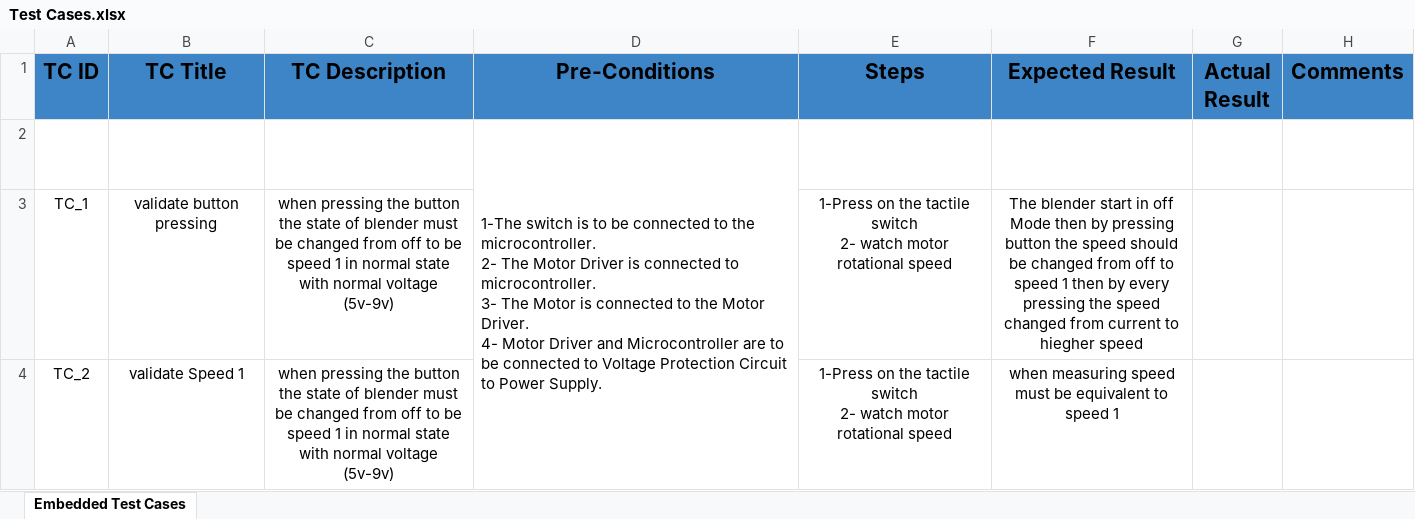
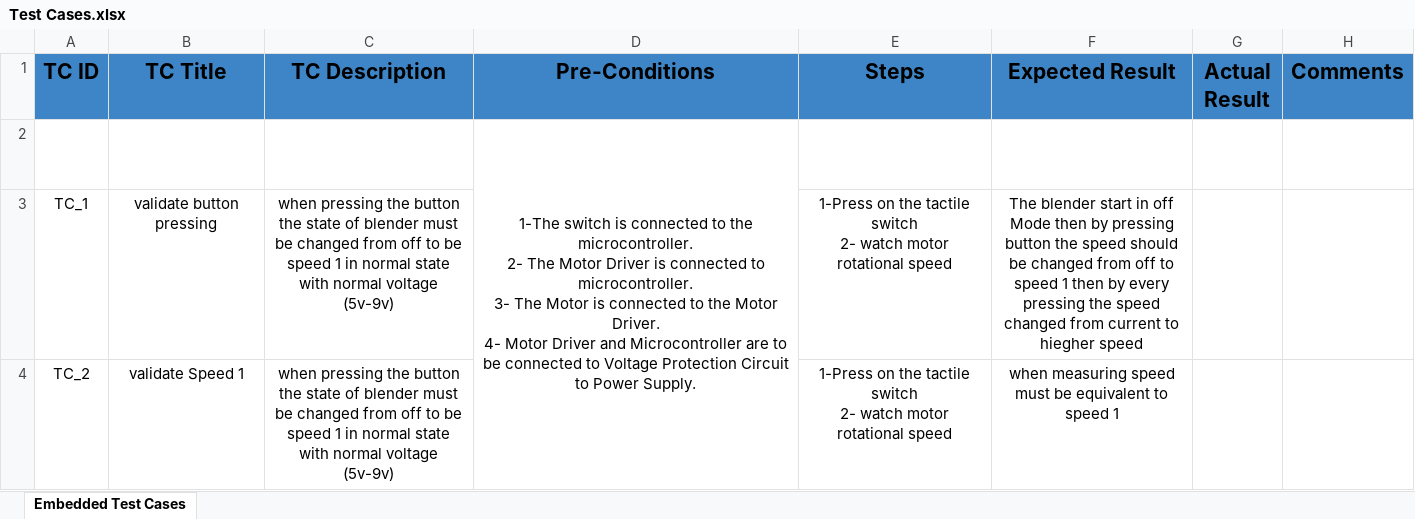
Before and after one commit to ITI-Embedded-QA/Kenovo_ElectricBlender, an Excel workbook: Validation/Test Cases.xlsx, sheet Embedded Test Cases, drawn as a sheet; only a part is shown; values as stored, in another font and other column widths than the file's, no borders; charts and pictures not drawn; the diff names each change by its address in the sheet, - before the commit and + after, or states it on an @@ line.

```diff
--- a/Validation/Test Cases.xlsx (sheet Embedded Test Cases)
+++ b/Validation/Test Cases.xlsx (sheet Embedded Test Cases)
-D2 (Pre-Conditions): …switch is to be connected to…
+D2 (Pre-Conditions): …switch is connected to…
-D2 alignment: left
+D2 alignment: center
```
Also changed, not shown: charts or pictures.
